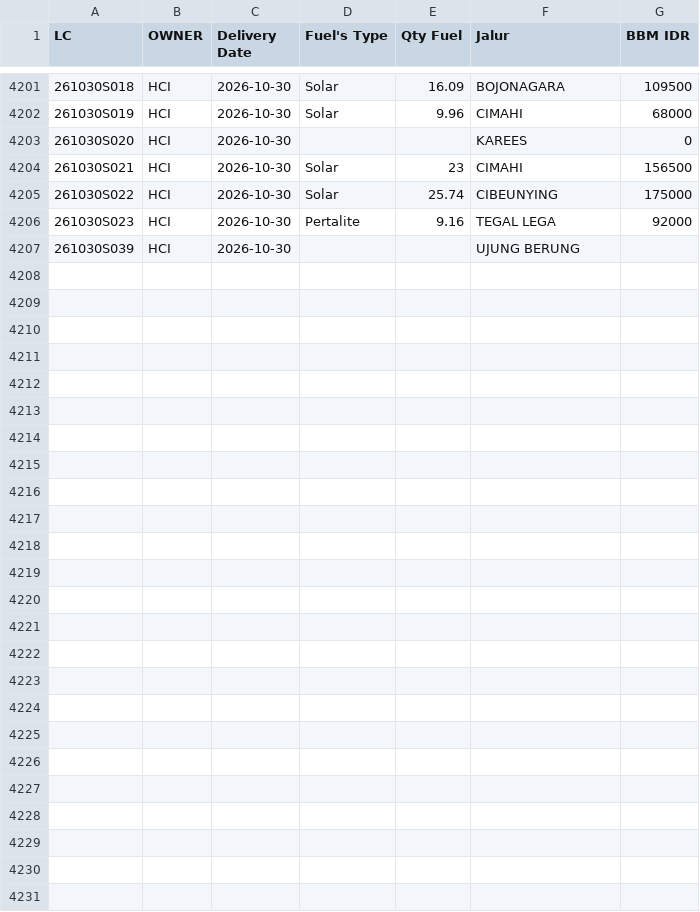
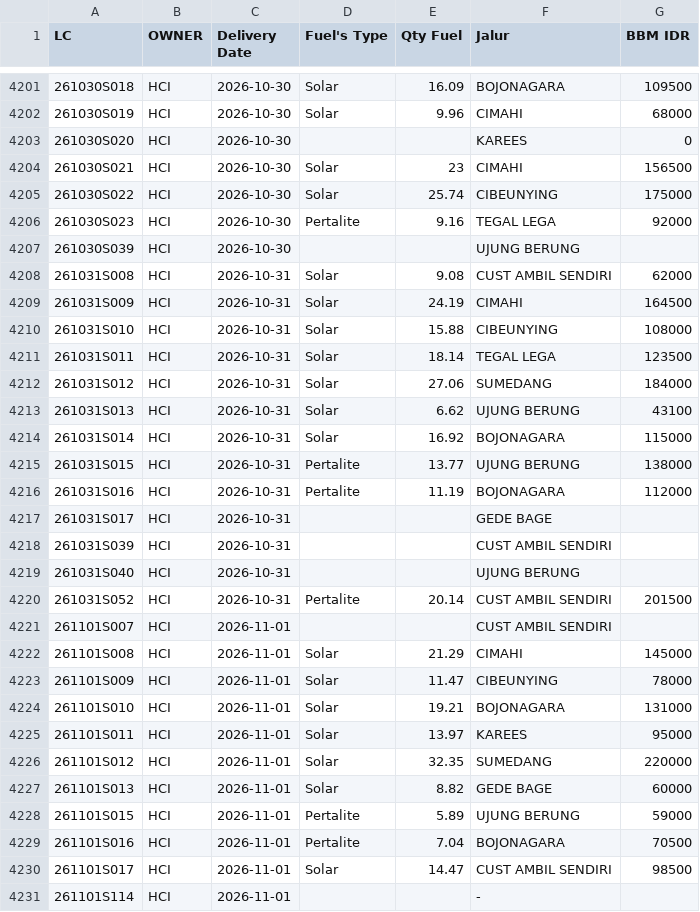
Before and after one commit to heylilyloops/Dashboard-Fuel-Usage-, a CSV file: data/HUB_HCI_BANDUNG.csv, drawn as a sheet; only a part is shown, gaps mark what is left out.

```diff
--- a/data/HUB_HCI_BANDUNG.csv
+++ b/data/HUB_HCI_BANDUNG.csv
@@ -4207 +4207,25 @@ LC,OWNER,Delivery Date,Fuel's Type,Qty Fuel,Jalur,BBM IDR
 261030S039,HCI,2026-10-30,,,UJUNG BERUNG,
+261031S008,HCI,2026-10-31,Solar,9.08,CUST AMBIL SENDIRI,62000
+261031S009,HCI,2026-10-31,Solar,24.19,CIMAHI,164500
+261031S010,HCI,2026-10-31,Solar,15.88,CIBEUNYING,108000
+261031S011,HCI,2026-10-31,Solar,18.14,TEGAL LEGA,123500
+261031S012,HCI,2026-10-31,Solar,27.06,SUMEDANG,184000
+261031S013,HCI,2026-10-31,Solar,6.62,UJUNG BERUNG,43100
+261031S014,HCI,2026-10-31,Solar,16.92,BOJONAGARA,115000
+261031S015,HCI,2026-10-31,Pertalite,13.77,UJUNG BERUNG,138000
+261031S016,HCI,2026-10-31,Pertalite,11.19,BOJONAGARA,112000
+261031S017,HCI,2026-10-31,,,GEDE BAGE,
+261031S039,HCI,2026-10-31,,,CUST AMBIL SENDIRI,
+261031S040,HCI,2026-10-31,,,UJUNG BERUNG,
+261031S052,HCI,2026-10-31,Pertalite,20.14,CUST AMBIL SENDIRI,201500
+261101S007,HCI,2026-11-01,,,CUST AMBIL SENDIRI,
+261101S008,HCI,2026-11-01,Solar,21.29,CIMAHI,145000
+261101S009,HCI,2026-11-01,Solar,11.47,CIBEUNYING,78000
+261101S010,HCI,2026-11-01,Solar,19.21,BOJONAGARA,131000
+261101S011,HCI,2026-11-01,Solar,13.97,KAREES,95000
+261101S012,HCI,2026-11-01,Solar,32.35,SUMEDANG,220000
+261101S013,HCI,2026-11-01,Solar,8.82,GEDE BAGE,60000
+261101S015,HCI,2026-11-01,Pertalite,5.89,UJUNG BERUNG,59000
+261101S016,HCI,2026-11-01,Pertalite,7.04,BOJONAGARA,70500
+261101S017,HCI,2026-11-01,Solar,14.47,CUST AMBIL SENDIRI,98500
+261101S114,HCI,2026-11-01,,,-,
```
Also changed, not shown: data/HCI_CIKUPA.csv, data/HUB_HCI_BOGOR.csv, 48 other files.
